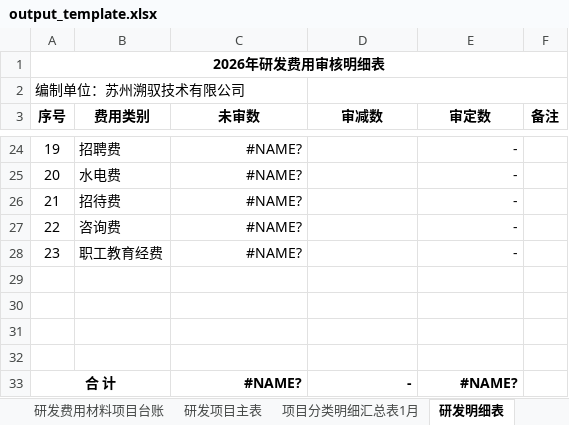
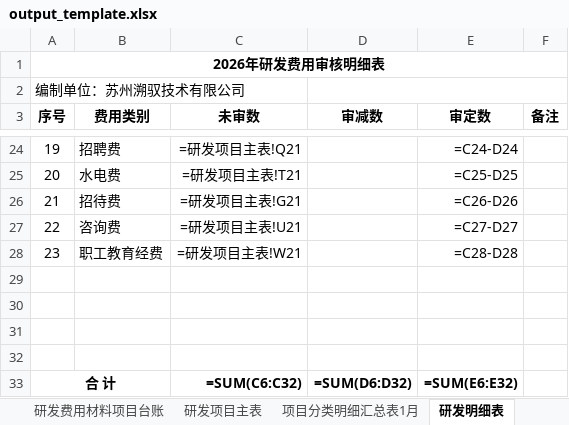
Before and after one commit to 1111111zhu/suyu-finance, an Excel workbook: public/py/output_template.xlsx, sheet 研发明细表, drawn as a sheet; only a part is shown, gaps mark what is left out; values as stored, in another font and other column widths than the file's, no borders; formulas without a stored value are shown as written; the diff covers the shown part only; the diff names each change by its address in the sheet, - before the commit and + after, or states it on an @@ line.

```diff
--- a/public/py/output_template.xlsx (sheet 研发明细表)
+++ b/public/py/output_template.xlsx (sheet 研发明细表)
-C24 (未审数): #NAME?
+C24 (未审数): =研发项目主表!Q21
-E24 (审定数): -
+E24 (审定数): =C24-D24
-C25 (未审数): #NAME?
+C25 (未审数): =研发项目主表!T21
-E25 (审定数): -
+E25 (审定数): =C25-D25
-C26 (未审数): #NAME?
+C26 (未审数): =研发项目主表!G21
-E26 (审定数): -
+E26 (审定数): =C26-D26
-C27 (未审数): #NAME?
+C27 (未审数): =研发项目主表!U21
-E27 (审定数): -
+E27 (审定数): =C27-D27
-C28 (未审数): #NAME?
+C28 (未审数): =研发项目主表!W21
-E28 (审定数): -
+E28 (审定数): =C28-D28
-C33 (未审数): #NAME?
+C33 (未审数): =SUM(C6:C32)
-D33 (审减数): -
+D33 (审减数): =SUM(D6:D32)
-E33 (审定数): #NAME?
+E33 (审定数): =SUM(E6:E32)
```
Also changed, not shown: 32 edited cells elsewhere in this sheet, sheet 项目分类明细汇总表1月, sheet 研发人员工时统计合计, sheet 14.材料明细账, sheet 研发项目主表, sheet 研发费用材料项目台账, sheet 18.招聘费, 24 more sheets, hidden cells, public/py/rd_cost_workflow_v1/templates/研发成本输出模板.xlsx, 5 other files.
